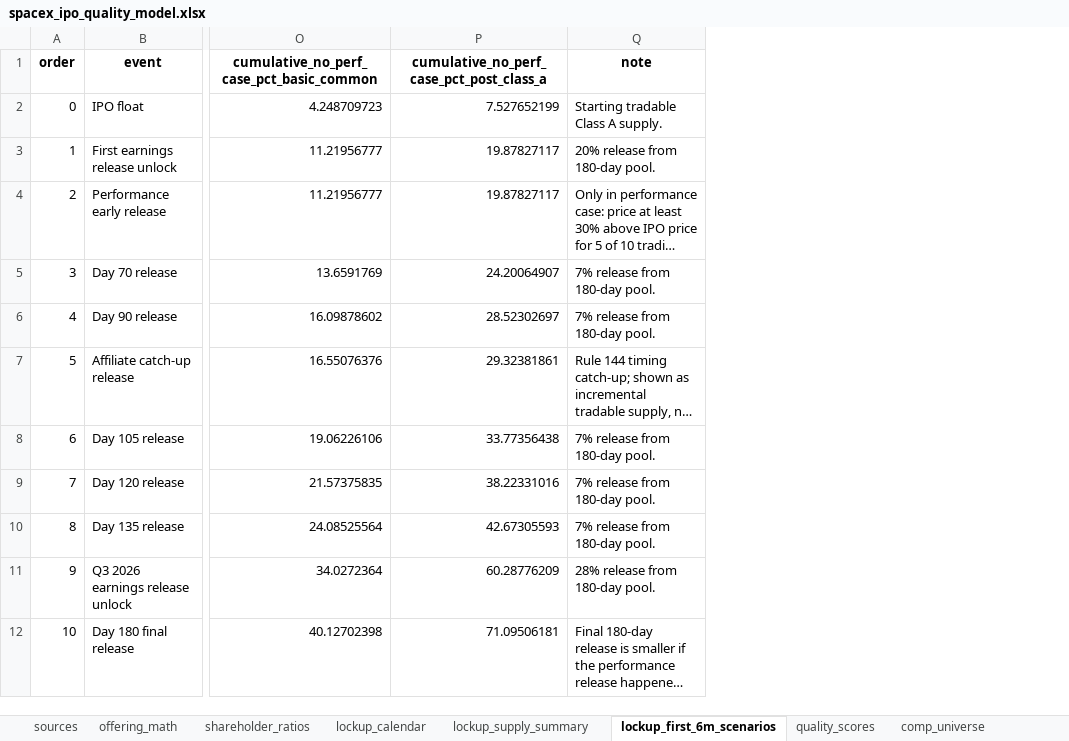
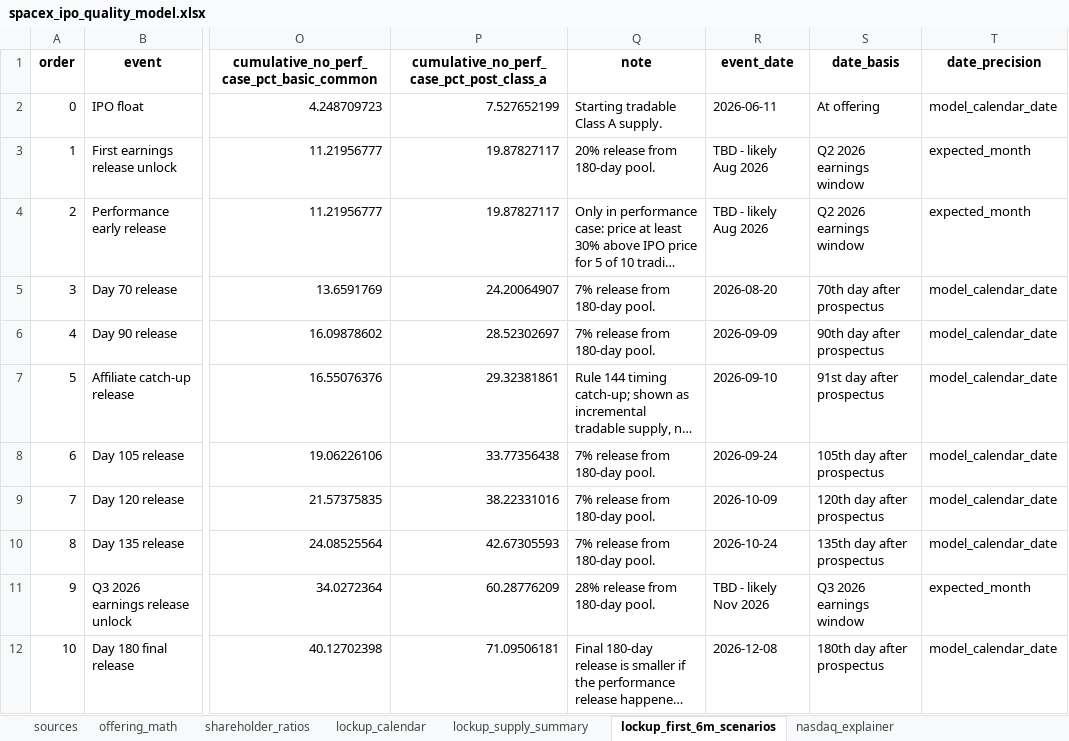
Before and after one commit to yeh0211/Yeh-Capital-Public, an Excel workbook: 24-spacex-ipo-quality-model/spacex_ipo_quality_model.xlsx, sheet lockup_first_6m_scenarios, drawn as a sheet; only a part is shown, gaps mark what is left out; long unchanged cells end in …; values as stored, in another font and other column widths than the file's, no borders; the diff names each change by its address in the sheet, - before the commit and + after, or states it on an @@ line.

Commit message:
Add IPO six-month price-action predictor

```diff
--- a/24-spacex-ipo-quality-model/spacex_ipo_quality_model.xlsx (sheet lockup_first_6m_scenarios)
+++ b/24-spacex-ipo-quality-model/spacex_ipo_quality_model.xlsx (sheet lockup_first_6m_scenarios)
+sheet tab: nasdaq_explainer
+column R (event_date), rows 2-12: 2026-06-11 | TBD - likely Aug 2026 | TBD - likely Aug 2026 | 2026-08-20 | 2026-09-09 | 2026-09-10 | 2026-09-24 | 2026-10-09 | 2026-10-24 | TBD - likely Nov 2026 | 2026-12-08
+column S (date_basis), rows 2-12: At offering | Q2 2026 earnings window | Q2 2026 earnings window | 70th day after prospectus | 90th day after prospectus | 91st day after prospectus | 105th day after prospectus | 120th day after prospectus | 135th day after prospectus | Q3 2026 earnings window | 180th day after prospectus
+column T (date_precision), rows 2-12: model_calendar_date | expected_month | expected_month | model_calendar_date | model_calendar_date | model_calendar_date | model_calendar_date | model_calendar_date | model_calendar_date | expected_month | model_calendar_date
```
Also changed, not shown: sheet lockup_calendar, other sheet tabs, 29 other files.
